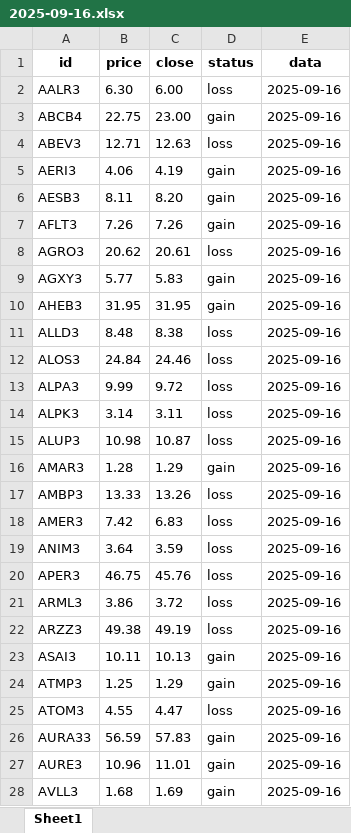
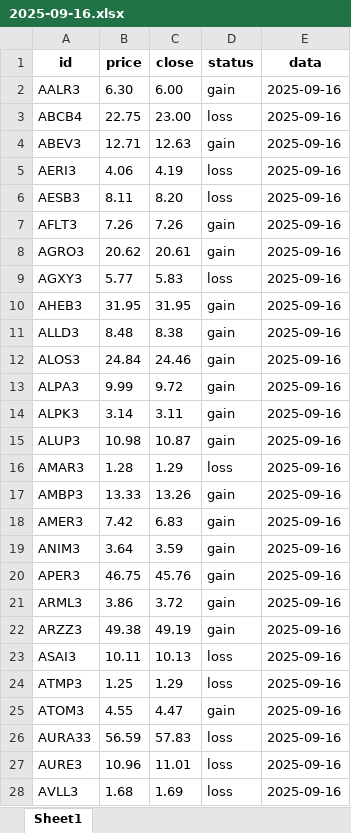
Before and after one commit to fernando10092/tech_challenge_IA, an Excel workbook: data_extract/2025-09-16.xlsx, sheet Sheet1, drawn as a sheet; only a part is shown; values as stored, in another font and other column widths than the file's, no borders; the diff covers the shown part only; the diff names each change by its address in the sheet, - before the commit and + after, or states it on an @@ line.

```diff
--- a/data_extract/2025-09-16.xlsx (sheet Sheet1)
+++ b/data_extract/2025-09-16.xlsx (sheet Sheet1)
-D2 (status): loss
+D2 (status): gain
-D3 (status): gain
+D3 (status): loss
-D4 (status): loss
+D4 (status): gain
-D5:D6 (status): gain
+D5:D6 (status): loss
-D8 (status): loss
+D8 (status): gain
-D9 (status): gain
+D9 (status): loss
-D11:D15 (status): loss
+D11:D15 (status): gain
-D16 (status): gain
+D16 (status): loss
-D17:D22 (status): loss
+D17:D22 (status): gain
-D23:D24 (status): gain
+D23:D24 (status): loss
-D25 (status): loss
+D25 (status): gain
-D26:D28 (status): gain
+D26:D28 (status): loss
```
Also changed, not shown: 302 edited cells elsewhere in this sheet, data_extract/2025-09-14.xlsx, data_extract/2025-09-15.xlsx, 13 other files.
